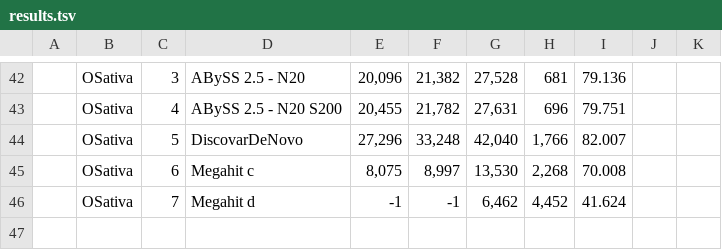
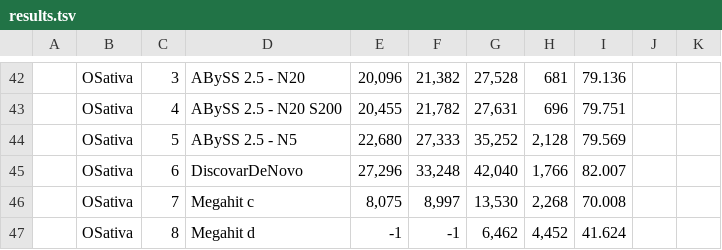
Before and after one commit to aafshinfard/scripts, a TSV file: temp/results.tsv, drawn as a sheet; only a part is shown, gaps mark what is left out.

Commit message:
Update results.tsv

```diff
--- a/temp/results.tsv
+++ b/temp/results.tsv
@@ -43,4 +43,5 @@
 | OSativa| 4 | ABySS 2.5 - N20  S200      |20,455|21,782|27,631|696|79.751| | |
-| OSativa| 5 | DiscovarDeNovo             | 27,296|33,248|42,040|1,766|82.007| | |
-| OSativa| 6 | Megahit c                  |8,075|8,997|13,530|2,268|70.008| | |
-| OSativa| 7 | Megahit d                  |-1|-1|6,462|4,452|41.624| | |
+| OSativa| 5 | ABySS 2.5 - N5             |22,680|27,333|35,252|2,128|79.569| | |
+| OSativa| 6 | DiscovarDeNovo             |27,296|33,248|42,040|1,766|82.007| | |
+| OSativa| 7 | Megahit c                  |8,075|8,997|13,530|2,268|70.008| | |
+| OSativa| 8 | Megahit d                  |-1|-1|6,462|4,452|41.624| | |
```
